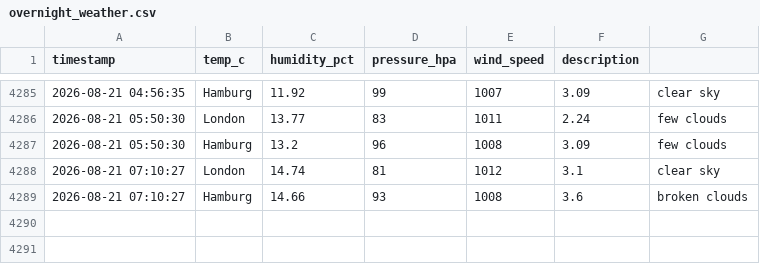
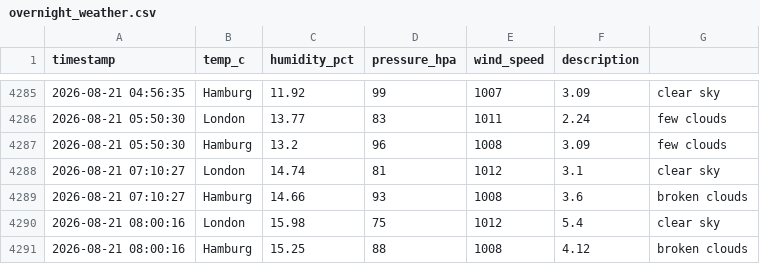
Before and after one commit to vulevu228/Weather-Tracker, a CSV file: overnight_weather.csv, drawn as a sheet; only a part is shown, gaps mark what is left out.

Commit message:
update data

```diff
--- a/overnight_weather.csv
+++ b/overnight_weather.csv
@@ -4289 +4289,3 @@ timestamp,temp_c,humidity_pct,pressure_hpa,wind_speed,description,
 2026-08-21 07:10:27,Hamburg,14.66,93,1008,3.6,broken clouds
+2026-08-21 08:00:16,London,15.98,75,1012,5.4,clear sky
+2026-08-21 08:00:16,Hamburg,15.25,88,1008,4.12,broken clouds
```
